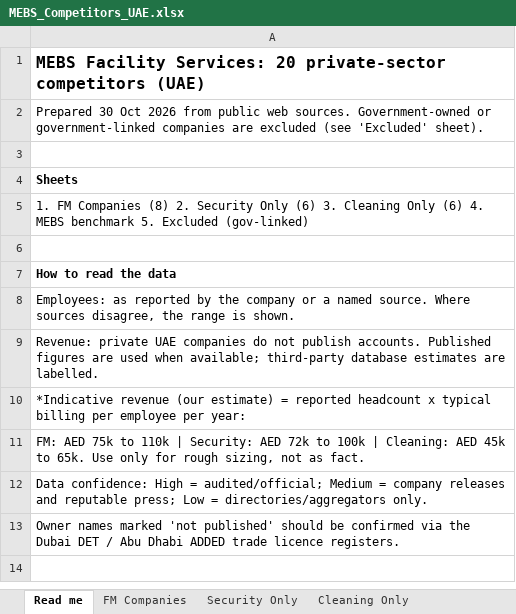
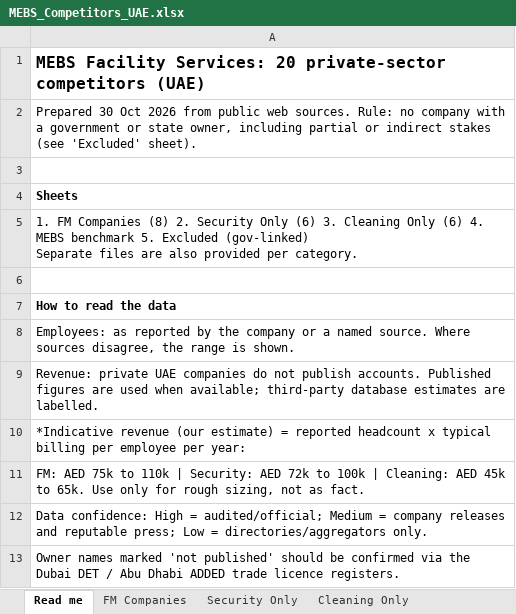
Before and after one commit to aselafr-dotcom/claude, an Excel workbook: research/mebs-competitors/MEBS_Competitors_UAE.xlsx, sheet Read me, drawn as a sheet; values as stored, in another font and other column widths than the file's, no borders; ↵ is a line break in a cell; the diff names each change by its address in the sheet, - before the commit and + after, or states it on an @@ line.

```diff
--- a/research/mebs-competitors/MEBS_Competitors_UAE.xlsx (sheet Read me)
+++ b/research/mebs-competitors/MEBS_Competitors_UAE.xlsx (sheet Read me)
-A2: …web sources. Government-owned or government-linked companies are excluded (see 'Excluded'…
+A2: …web sources. Rule: no company with a government or state owner, including partial or indirect stakes (see 'Excluded'…
-A5: …Excluded (gov-linked)
+A5: …Excluded (gov-linked) ↵ Separate files are also provided per category.
```
Also changed, not shown: sheet FM Companies, sheet Security Only, sheet Excluded (gov-linked), sheet Cleaning Only, 4 other files.
